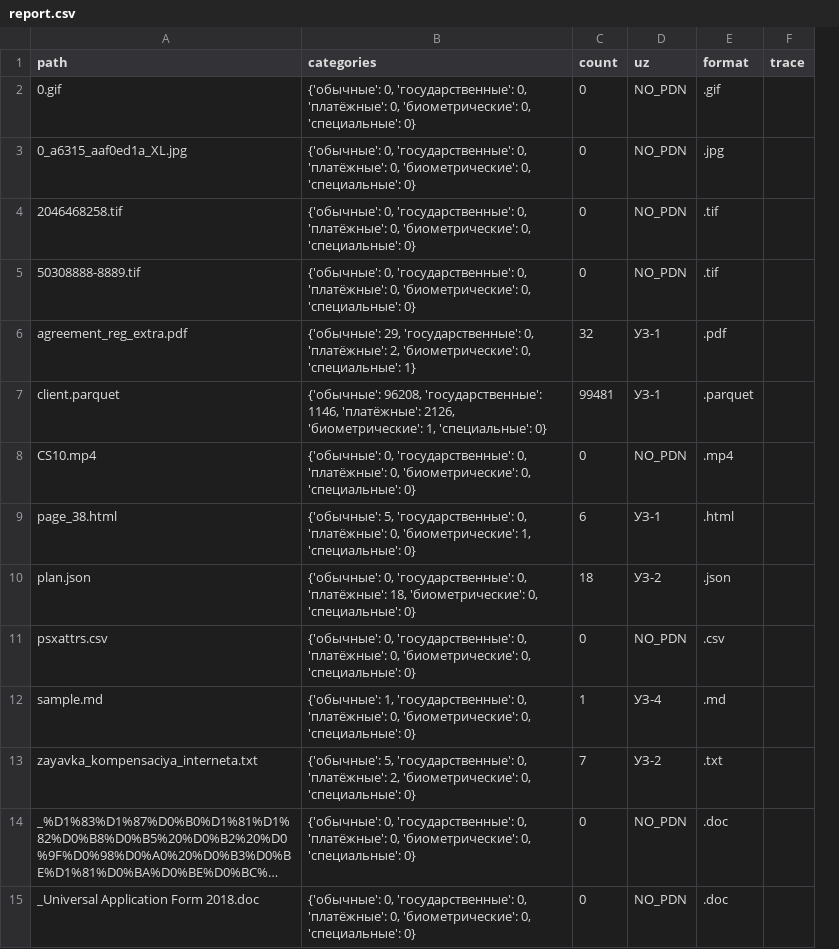
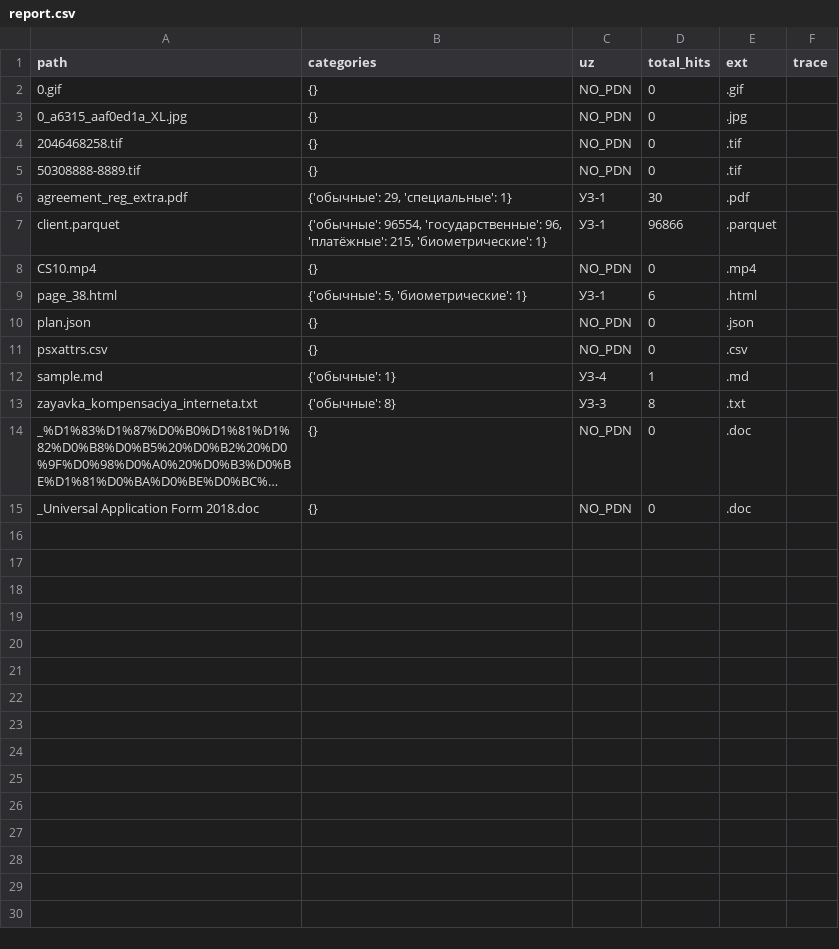
Before and after one commit to Int-cest/14rus, a CSV file: report.csv, drawn as a sheet; long unchanged cells end in …; removed rows and columns are numbered as before the commit, all else as after; the diff names each change by its address in the sheet, - before the commit and + after, or states it on an @@ line.

```diff
--- a/report.csv
+++ b/report.csv
-column C (count), rows 2-15: 0 | 0 | 0 | 0 | 32 | 99481 | 0 | 6 | 18 | 0 | 1 | 7 | 0 | 0
+column D (total_hits), rows 2-15: 0 | 0 | 0 | 0 | 30 | 96866 | 0 | 6 | 0 | 0 | 1 | 8 | 0 | 0
-E1: format
+E1: ext
-B2:B5 (categories): {'обычные': 0, 'государственные': 0, 'платёжные': 0, 'биометрические': 0, 'специальные': 0}
+B2:B5 (categories): {}
-B6 (categories): {'обычные': 29, 'государственные': 0, 'платёжные': 2, 'биометрические': 0, 'специальные': 1}
+B6 (categories): {'обычные': 29, 'специальные': 1}
-B7 (categories): {'обычные': 96208, 'государственные': 1146, 'платёжные': 2126, 'биометрические': 1, 'специальные': 0}
+B7 (categories): {'обычные': 96554, 'государственные': 96, 'платёжные': 215, 'биометрические': 1}
-B8 (categories): {'обычные': 0, 'государственные': 0, 'платёжные': 0, 'биометрические': 0, 'специальные': 0}
+B8 (categories): {}
-B9 (categories): {'обычные': 5, 'государственные': 0, 'платёжные': 0, 'биометрические': 1, 'специальные': 0}
+B9 (categories): {'обычные': 5, 'биометрические': 1}
-B10 (categories): {'обычные': 0, 'государственные': 0, 'платёжные': 18, 'биометрические': 0, 'специальные': 0}
+B10 (categories): {}
-C10 (uz): УЗ-2
+C10 (uz): NO_PDN
-B11 (categories): {'обычные': 0, 'государственные': 0, 'платёжные': 0, 'биометрические': 0, 'специальные': 0}
+B11 (categories): {}
-B12 (categories): {'обычные': 1, 'государственные': 0, 'платёжные': 0, 'биометрические': 0, 'специальные': 0}
+B12 (categories): {'обычные': 1}
-B13 (categories): {'обычные': 5, 'государственные': 0, 'платёжные': 2, 'биометрические': 0, 'специальные': 0}
+B13 (categories): {'обычные': 8}
-C13 (uz): УЗ-2
+C13 (uz): УЗ-3
-B14:B15 (categories): {'обычные': 0, 'государственные': 0, 'платёжные': 0, 'биометрические': 0, 'специальные': 0}
+B14:B15 (categories): {}
```
Also changed, not shown: 7 other files.
